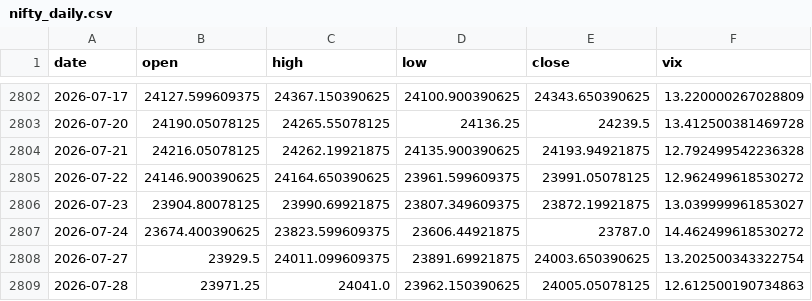
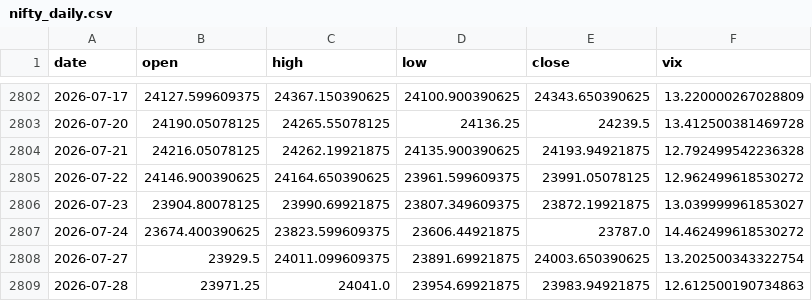
Before and after one commit to pravindev666/JUDAH-Nifty-Oracle, a CSV file: data/nifty_daily.csv, drawn as a sheet; only a part is shown, gaps mark what is left out.

```diff
--- a/data/nifty_daily.csv
+++ b/data/nifty_daily.csv
@@ -2808,2 +2808,2 @@ date,open,high,low,close,vix
 2026-07-27,23929.5,24011.099609375,23891.69921875,24003.650390625,13.202500343322754
-2026-07-28,23971.25,24041.0,23962.150390625,24005.05078125,12.612500190734863
+2026-07-28,23971.25,24041.0,23954.69921875,23983.94921875,12.612500190734863
```
Also changed, not shown: data/us_vix_daily.csv, 2 other files.
